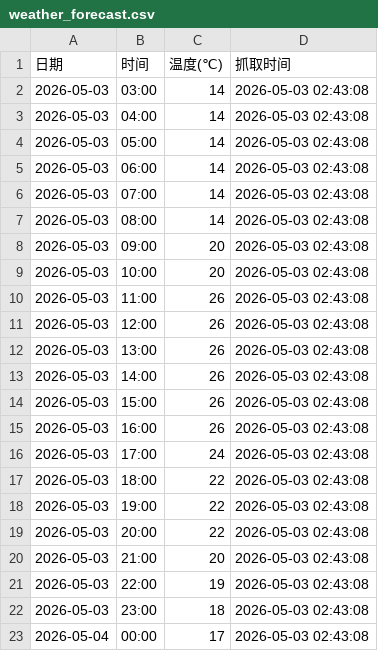
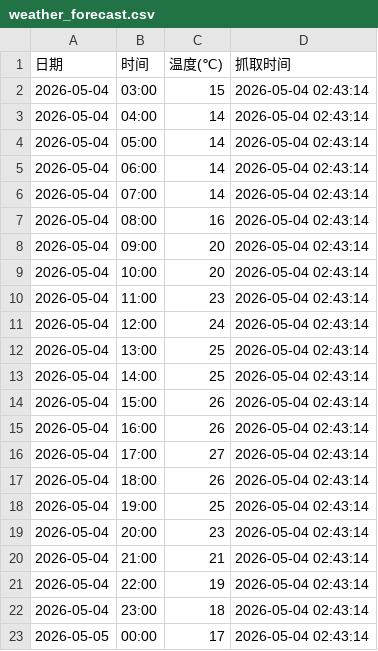
Before and after one commit to xiaoxxcc/fomc-calendar, a CSV file: weather_forecast.csv, drawn as a sheet.

```diff
--- a/weather_forecast.csv
+++ b/weather_forecast.csv
@@ -1,23 +1,23 @@
 日期,时间,温度(℃),抓取时间
-2026-05-03,03:00,14,2026-05-03 02:43:08
-2026-05-03,04:00,14,2026-05-03 02:43:08
-2026-05-03,05:00,14,2026-05-03 02:43:08
-2026-05-03,06:00,14,2026-05-03 02:43:08
-2026-05-03,07:00,14,2026-05-03 02:43:08
-2026-05-03,08:00,14,2026-05-03 02:43:08
-2026-05-03,09:00,20,2026-05-03 02:43:08
-2026-05-03,10:00,20,2026-05-03 02:43:08
-2026-05-03,11:00,26,2026-05-03 02:43:08
-2026-05-03,12:00,26,2026-05-03 02:43:08
-2026-05-03,13:00,26,2026-05-03 02:43:08
-2026-05-03,14:00,26,2026-05-03 02:43:08
-2026-05-03,15:00,26,2026-05-03 02:43:08
-2026-05-03,16:00,26,2026-05-03 02:43:08
-2026-05-03,17:00,24,2026-05-03 02:43:08
-2026-05-03,18:00,22,2026-05-03 02:43:08
-2026-05-03,19:00,22,2026-05-03 02:43:08
-2026-05-03,20:00,22,2026-05-03 02:43:08
-2026-05-03,21:00,20,2026-05-03 02:43:08
-2026-05-03,22:00,19,2026-05-03 02:43:08
-2026-05-03,23:00,18,2026-05-03 02:43:08
-2026-05-04,00:00,17,2026-05-03 02:43:08
+2026-05-04,03:00,15,2026-05-04 02:43:14
+2026-05-04,04:00,14,2026-05-04 02:43:14
+2026-05-04,05:00,14,2026-05-04 02:43:14
+2026-05-04,06:00,14,2026-05-04 02:43:14
+2026-05-04,07:00,14,2026-05-04 02:43:14
+2026-05-04,08:00,16,2026-05-04 02:43:14
+2026-05-04,09:00,20,2026-05-04 02:43:14
+2026-05-04,10:00,20,2026-05-04 02:43:14
+2026-05-04,11:00,23,2026-05-04 02:43:14
+2026-05-04,12:00,24,2026-05-04 02:43:14
+2026-05-04,13:00,25,2026-05-04 02:43:14
+2026-05-04,14:00,25,2026-05-04 02:43:14
+2026-05-04,15:00,26,2026-05-04 02:43:14
+2026-05-04,16:00,26,2026-05-04 02:43:14
+2026-05-04,17:00,27,2026-05-04 02:43:14
+2026-05-04,18:00,26,2026-05-04 02:43:14
+2026-05-04,19:00,25,2026-05-04 02:43:14
+2026-05-04,20:00,23,2026-05-04 02:43:14
+2026-05-04,21:00,21,2026-05-04 02:43:14
+2026-05-04,22:00,19,2026-05-04 02:43:14
+2026-05-04,23:00,18,2026-05-04 02:43:14
+2026-05-05,00:00,17,2026-05-04 02:43:14
```
